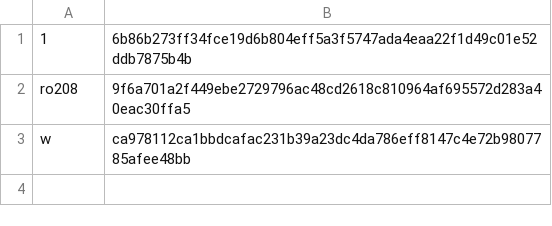
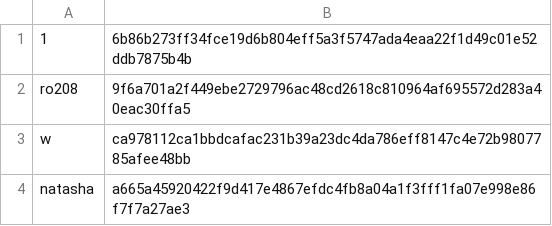
Before and after one commit to natasha-chen/csc207-project-fullmarks, a CSV file: users.csv, drawn as a sheet.

```diff
--- a/users.csv
+++ b/users.csv
@@ -3 +3,2 @@ ro208,9f6a701a2f449ebe2729796ac48cd2618c810964af695572d283a40eac30ffa5
 w,ca978112ca1bbdcafac231b39a23dc4da786eff8147c4e72b9807785afee48bb
+natasha,a665a45920422f9d417e4867efdc4fb8a04a1f3fff1fa07e998e86f7f7a27ae3
```
Also changed, not shown: 4 other files.
